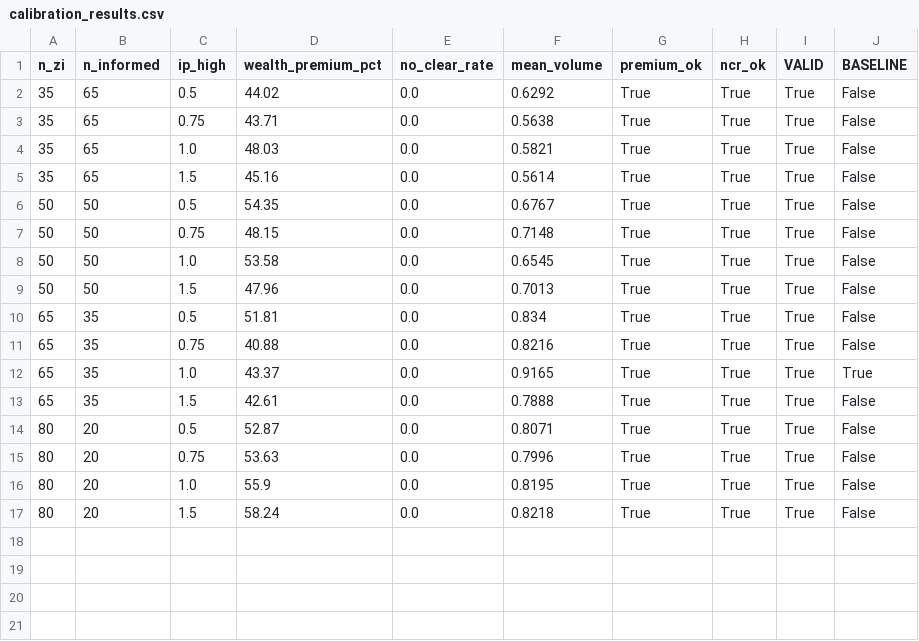
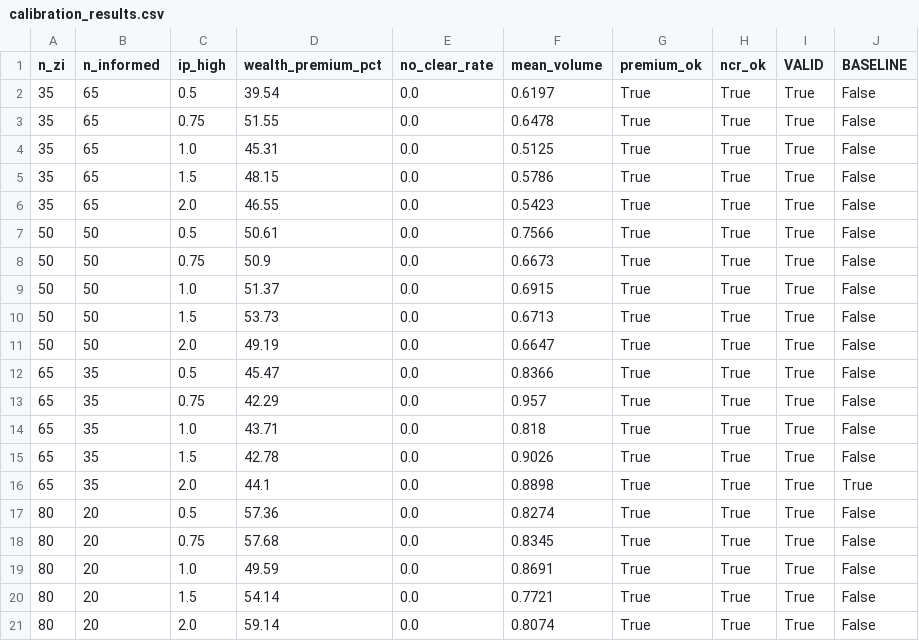
Before and after one commit to marianlime/ABM_GroupWork, a CSV file: calibration_results.csv, drawn as a sheet.

Commit message:
results

```diff
--- a/calibration_results.csv
+++ b/calibration_results.csv
@@ -1,17 +1,21 @@
 n_zi,n_informed,ip_high,wealth_premium_pct,no_clear_rate,mean_volume,premium_ok,ncr_ok,VALID,BASELINE
-35,65,0.5,44.02,0.0,0.6292,True,True,True,False
-35,65,0.75,43.71,0.0,0.5638,True,True,True,False
-35,65,1.0,48.03,0.0,0.5821,True,True,True,False
-35,65,1.5,45.16,0.0,0.5614,True,True,True,False
-50,50,0.5,54.35,0.0,0.6767,True,True,True,False
-50,50,0.75,48.15,0.0,0.7148,True,True,True,False
-50,50,1.0,53.58,0.0,0.6545,True,True,True,False
-50,50,1.5,47.96,0.0,0.7013,True,True,True,False
-65,35,0.5,51.81,0.0,0.834,True,True,True,False
-65,35,0.75,40.88,0.0,0.8216,True,True,True,False
-65,35,1.0,43.37,0.0,0.9165,True,True,True,True
-65,35,1.5,42.61,0.0,0.7888,True,True,True,False
-80,20,0.5,52.87,0.0,0.8071,True,True,True,False
-80,20,0.75,53.63,0.0,0.7996,True,True,True,False
-80,20,1.0,55.9,0.0,0.8195,True,True,True,False
-80,20,1.5,58.24,0.0,0.8218,True,True,True,False
+35,65,0.5,39.54,0.0,0.6197,True,True,True,False
+35,65,0.75,51.55,0.0,0.6478,True,True,True,False
+35,65,1.0,45.31,0.0,0.5125,True,True,True,False
+35,65,1.5,48.15,0.0,0.5786,True,True,True,False
+35,65,2.0,46.55,0.0,0.5423,True,True,True,False
+50,50,0.5,50.61,0.0,0.7566,True,True,True,False
+50,50,0.75,50.9,0.0,0.6673,True,True,True,False
+50,50,1.0,51.37,0.0,0.6915,True,True,True,False
+50,50,1.5,53.73,0.0,0.6713,True,True,True,False
+50,50,2.0,49.19,0.0,0.6647,True,True,True,False
+65,35,0.5,45.47,0.0,0.8366,True,True,True,False
+65,35,0.75,42.29,0.0,0.957,True,True,True,False
+65,35,1.0,43.71,0.0,0.818,True,True,True,False
+65,35,1.5,42.78,0.0,0.9026,True,True,True,False
+65,35,2.0,44.1,0.0,0.8898,True,True,True,True
+80,20,0.5,57.36,0.0,0.8274,True,True,True,False
+80,20,0.75,57.68,0.0,0.8345,True,True,True,False
+80,20,1.0,49.59,0.0,0.8691,True,True,True,False
+80,20,1.5,54.14,0.0,0.7721,True,True,True,False
+80,20,2.0,59.14,0.0,0.8074,True,True,True,False
```
Also changed, not shown: 1 other file.
